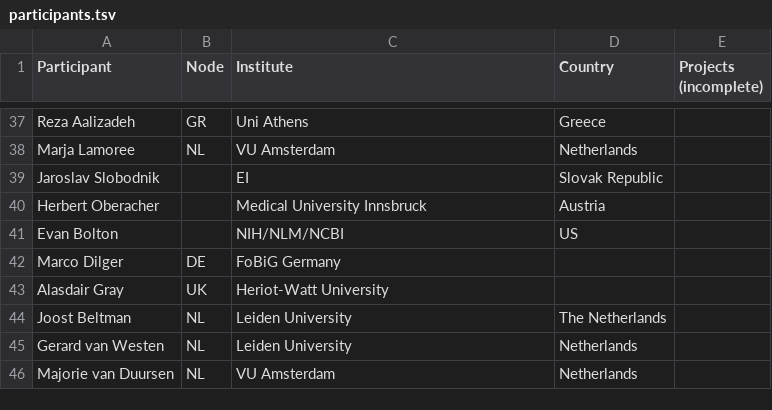
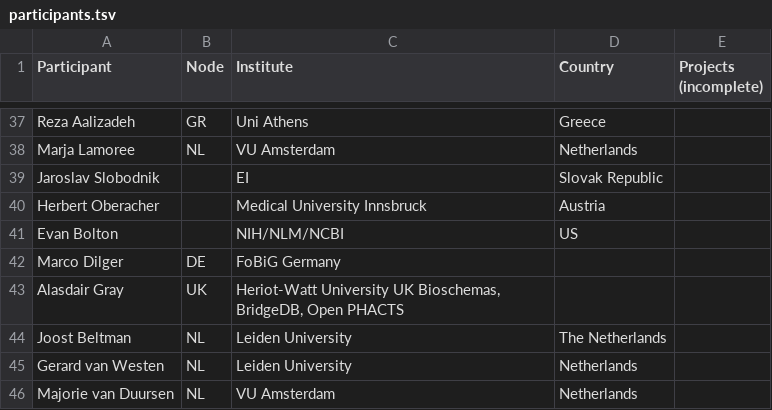
Before and after one commit to elixir-europe/toxicology-community, a TSV file: participants.tsv, drawn as a sheet; only a part is shown, gaps mark what is left out.

Commit message:
Updated my details

```diff
--- a/participants.tsv
+++ b/participants.tsv
@@ -42,3 +42,3 @@ Evan Bolton		NIH/NLM/NCBI	US
 Marco Dilger	DE	FoBiG Germany		
-Alasdair Gray	UK	Heriot-Watt University		
+Alasdair Gray	UK	Heriot-Watt University  UK  Bioschemas, BridgeDB, Open PHACTS		
 Joost Beltman	NL	Leiden University	The Netherlands	
```
